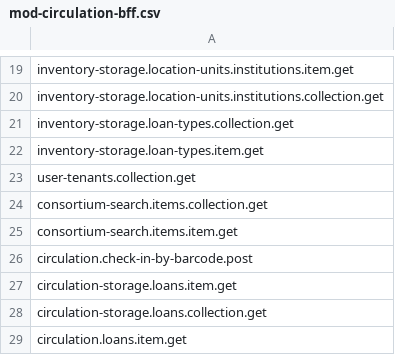
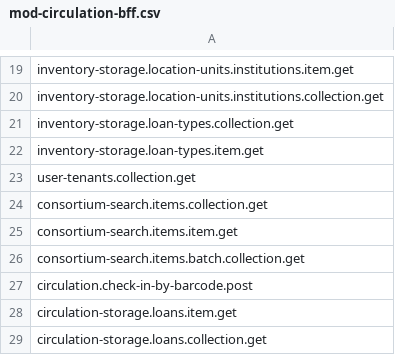
Before and after one commit to folio-org/mod-circulation-bff, a CSV file: src/main/resources/permissions/mod-circulation-bff.csv, drawn as a sheet; only a part is shown, gaps mark what is left out; the shorter side is filled out with more unchanged rows; the diff names each change by its address in the sheet, - before the commit and + after, or states it on an @@ line.

Commit message:
MCBFF-221 Replace instance search with consortium batch lookups for loan enrichment (#151)
* MCBFF-227: Cap limit of GET /circulation-bff/loans

Reject limit above folio.loans.max-limit (LOANS_MAX_LIMIT, default 500) with HTTP 422 LOANS_LIMIT_EXCEEDED. Validation lives in CirculationLoanServiceImpl.

* MCBFF-227: Add consortium batch items client, DTOs and permission

Add POST search/consortium/batch/items to SearchItemsClient with request and collection DTOs, and grant consortium-search.items.batch.collection.get to the system user.

* MCBFF-227: Add LoanEnrichment model and map loans from it

Mapper builds the enriched LoanItem from the new LoanEnrichment record. It tolerates a null primary flag and null publication dates. The previous overload stays until CirculationLoanServiceImpl is switched over.

* MCBFF-227: Add LoanEnrichmentService backed by batch item search

Resolve item and instance data per tenant from inventory storage using the consortium batch items search, instead of querying instances through mod-search with expandAll=true. Missing instances are retried in the central tenant.

* MCBFF-227: Enrich loans through LoanEnrichmentService

CirculationLoanServiceImpl no longer queries mod-search instances with expandAll=true. It enriches all DCB loans of a page with a single LoanEnrichmentService call. The legacy mapper overload is removed.

* MCBFF-227: Test loans enrichment end to end with batch item search

Replace the /search/instances stubs with the consortium batch items stub and add integration tests for chunking, multiple tenants, central instance fallback, holdings copy number, search failure and production-shaped cardinality. Use an insertion-ordered map for instance ids so bulk fetching does not fail on a hash map values view.

* MCBFF-227: Add NEWS entry for loans enrichment

* MCBFF-221 fix code smells

* MCBFF-221 revert execution service

* MCBFF-221 exclude dcb instance

* MCBFF-221 do not skip item enreaching for dcb instance

* MCBFF-221 update instance fetching logic

* MCBFF-221 migrate to FolioExecutionContextService

* MCBFF-221 incorporating review comments

* MCBFF-221 Fix compilation error

* MCBFF-221 Fix failed test

* MCBFF-221 remove pickConsortiumItem logic

* MCBFF-221 remove unused import

---------

Co-authored-by: Mukhiddin Yusupov <mukhiddin_yusupov@epam.com>

```diff
--- a/src/main/resources/permissions/mod-circulation-bff.csv
+++ b/src/main/resources/permissions/mod-circulation-bff.csv
+row 26: consortium-search.items.batch.collection.get
```
Also changed, not shown: 20 other files.
